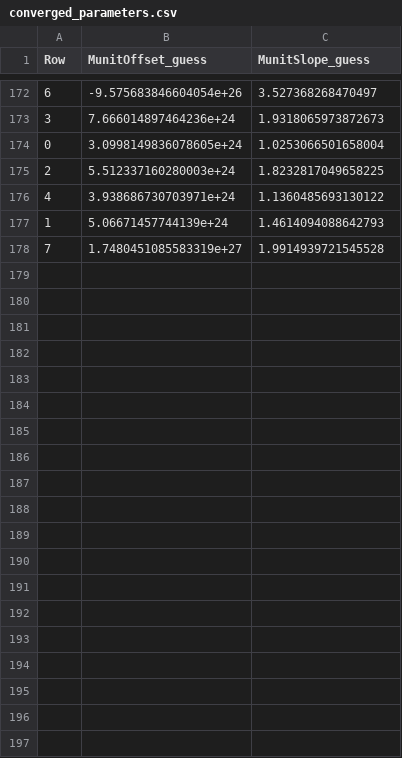
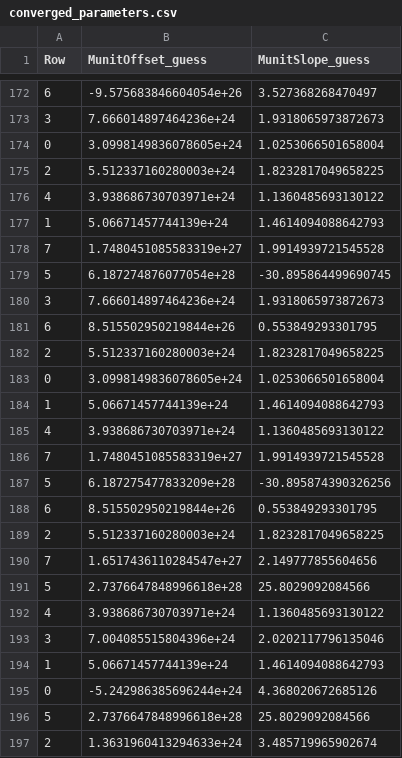
Before and after one commit to ajdavis25/anantua_hayley_munit_code, a CSV file: aricarte/aricarte-copy/aricarte/PositronIPOLEScripts/converged_parameters.csv, drawn as a sheet; only a part is shown, gaps mark what is left out; the diff covers the shown part only; the diff names each change by its address in the sheet, - before the commit and + after, or states it on an @@ line.

```diff
--- a/aricarte/aricarte-copy/aricarte/PositronIPOLEScripts/converged_parameters.csv
+++ b/aricarte/aricarte-copy/aricarte/PositronIPOLEScripts/converged_parameters.csv
+row 179: 5 | 6.187274876077054e+28 | -30.895864499690745
+row 180: 3 | 7.666014897464236e+24 | 1.9318065973872673
+row 181: 6 | 8.515502950219844e+26 | 0.553849293301795
+row 182: 2 | 5.512337160280003e+24 | 1.8232817049658225
+row 183: 0 | 3.0998149836078605e+24 | 1.0253066501658004
+row 184: 1 | 5.06671457744139e+24 | 1.4614094088642793
+row 185: 4 | 3.938686730703971e+24 | 1.1360485693130122
+row 186: 7 | 1.7480451085583319e+27 | 1.9914939721545528
+row 187: 5 | 6.187275477833209e+28 | -30.895874390326256
+row 188: 6 | 8.515502950219844e+26 | 0.553849293301795
+row 189: 2 | 5.512337160280003e+24 | 1.8232817049658225
+row 190: 7 | 1.6517436110284547e+27 | 2.149777855604656
+row 191: 5 | 2.7376647848996618e+28 | 25.8029092084566
+row 192: 4 | 3.938686730703971e+24 | 1.1360485693130122
+row 193: 3 | 7.004085515804396e+24 | 2.0202117796135046
+row 194: 1 | 5.06671457744139e+24 | 1.4614094088642793
+row 195: 0 | -5.242986385696244e+24 | 4.368020672685126
+row 196: 5 | 2.7376647848996618e+28 | 25.8029092084566
+row 197: 2 | 1.3631960413294633e+24 | 3.485719965902674
```
Also changed, not shown: 14 added rows elsewhere in this file, 42 other files.
